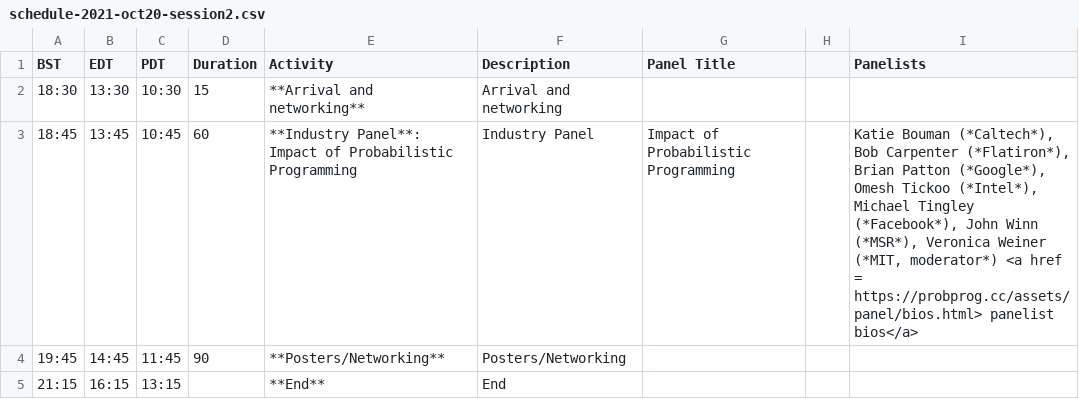
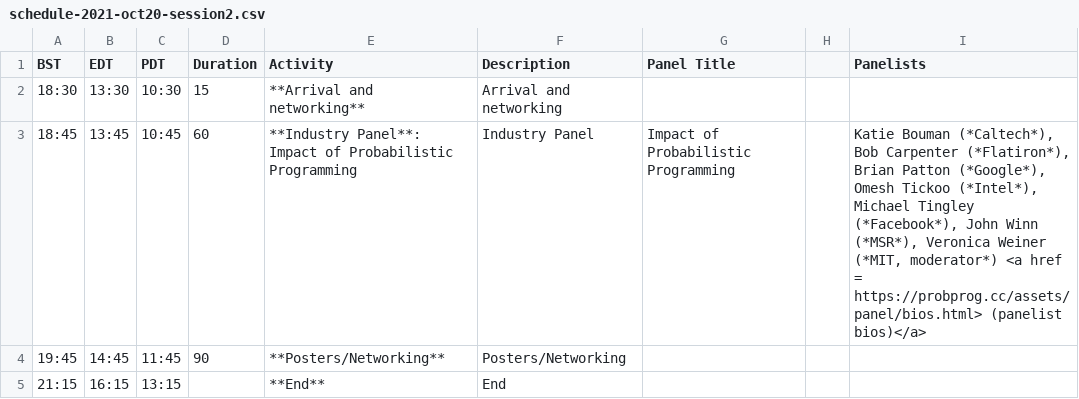
Before and after one commit to probprog-conference/probprog-conference.github.io, a CSV file: _data/schedule-2021-oct20-session2.csv, drawn as a sheet.

Commit message:
Update schedule-2021-oct20-session2.csv

```diff
--- a/_data/schedule-2021-oct20-session2.csv
+++ b/_data/schedule-2021-oct20-session2.csv
@@ -2,3 +2,3 @@ BST,EDT,PDT,Duration,Activity,Description,Panel Title,,Panelists,,,,,,,
 18:30,13:30,10:30,15,**Arrival and networking**,Arrival and networking,,,,,,,,,,
-18:45,13:45,10:45,60,**Industry Panel**: Impact of Probabilistic Programming,Industry Panel,Impact of Probabilistic Programming,,"Katie Bouman (*Caltech*), Bob Carpenter (*Flatiron*), Brian Patton (*Google*), Omesh Tickoo (*Intel*), Michael Tingley (*Facebook*), John Winn (*MSR*), Veronica Weiner (*MIT, moderator*) <a href = https://probprog.cc/assets/panel/bios.html> panelist bios</a>",,,,,,,
+18:45,13:45,10:45,60,**Industry Panel**: Impact of Probabilistic Programming,Industry Panel,Impact of Probabilistic Programming,,"Katie Bouman (*Caltech*), Bob Carpenter (*Flatiron*), Brian Patton (*Google*), Omesh Tickoo (*Intel*), Michael Tingley (*Facebook*), John Winn (*MSR*), Veronica Weiner (*MIT, moderator*) <a href = https://probprog.cc/assets/panel/bios.html> (panelist bios)</a>",,,,,,,
 19:45,14:45,11:45,90,**Posters/Networking**,Posters/Networking,,,,,,,,,,
```
